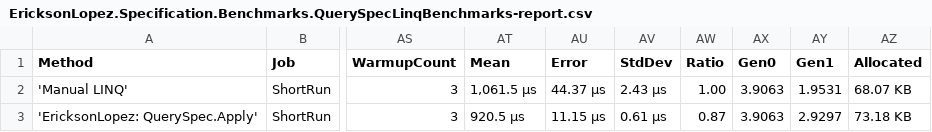
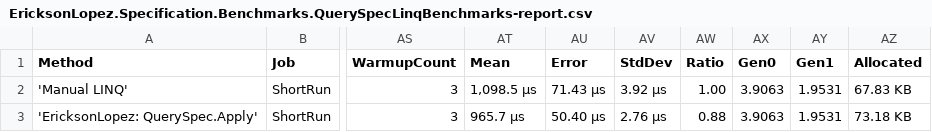
Before and after one commit to ericksonlopezf/dotnet-specification, a CSV file: benchmarks/results/EricksonLopez.Specification.Benchmarks.QuerySpecLinqBenchmarks-report.csv, drawn as a sheet; only a part is shown, gaps mark what is left out; the diff names each change by its address in the sheet, - before the commit and + after, or states it on an @@ line.

```diff
--- a/benchmarks/results/EricksonLopez.Specification.Benchmarks.QuerySpecLinqBenchmarks-report.csv
+++ b/benchmarks/results/EricksonLopez.Specification.Benchmarks.QuerySpecLinqBenchmarks-report.csv
-AT2 (Mean): 1,061.5 μs
+AT2 (Mean): 1,098.5 μs
-AU2 (Error): 44.37 μs
+AU2 (Error): 71.43 μs
-AV2 (StdDev): 2.43 μs
+AV2 (StdDev): 3.92 μs
-AZ2 (Allocated): 68.07 KB
+AZ2 (Allocated): 67.83 KB
-AT3 (Mean): 920.5 μs
+AT3 (Mean): 965.7 μs
-AU3 (Error): 11.15 μs
+AU3 (Error): 50.40 μs
-AV3 (StdDev): 0.61 μs
+AV3 (StdDev): 2.76 μs
-AW3 (Ratio): 0.87
+AW3 (Ratio): 0.88
-AY3 (Gen1): 2.9297
+AY3 (Gen1): 1.9531
```
Also changed, not shown: benchmarks/results/EricksonLopez.Specification.Benchmarks.ExpressionCompositionBenchmarks-report.csv, benchmarks/results/EricksonLopez.Specification.Benchmarks.SpanCompositionBenchmarks-report.csv, 15 other files.
